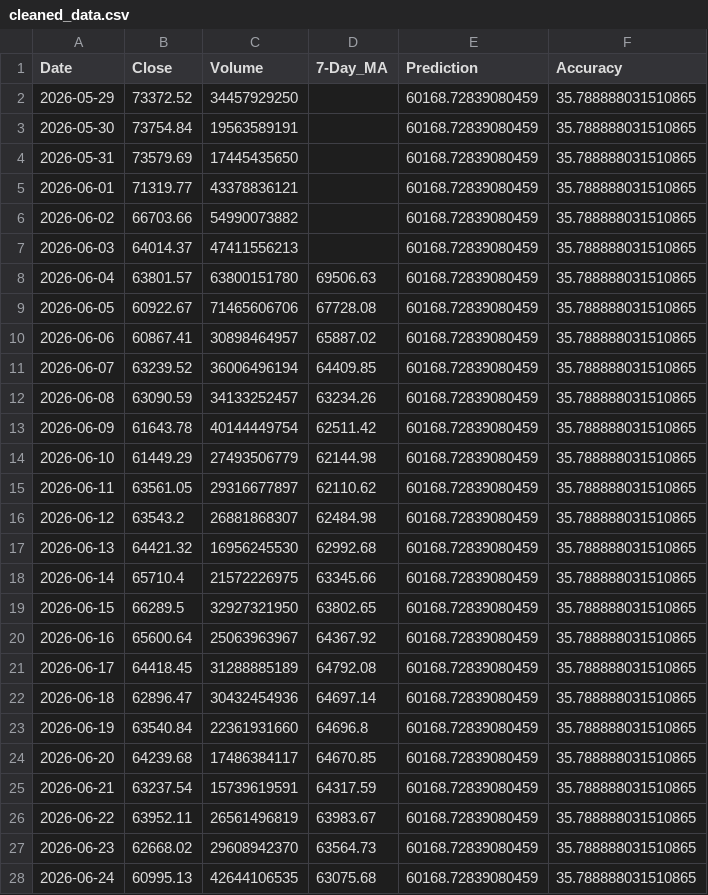
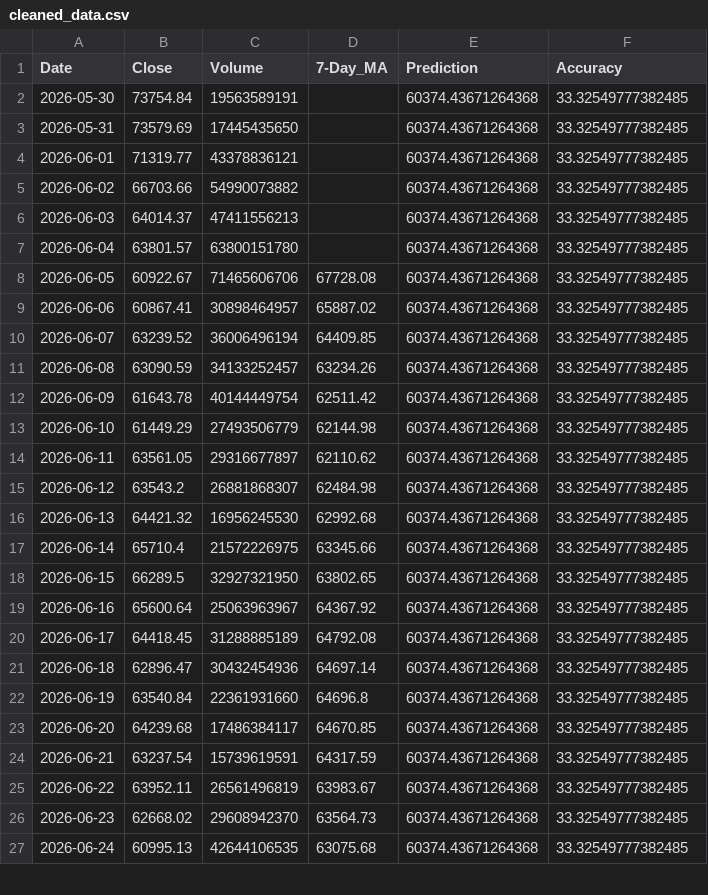
Before and after one commit to chiragvanve/automated-data-pipeline, a CSV file: data/cleaned_data.csv, drawn as a sheet; only a part is shown; the diff covers the shown part only.

```diff
--- a/data/cleaned_data.csv
+++ b/data/cleaned_data.csv
@@ -1,28 +1,27 @@
 Date,Close,Volume,7-Day_MA,Prediction,Accuracy
-2026-05-29,73372.52,34457929250,,60168.72839080459,35.788888031510865
-2026-05-30,73754.84,19563589191,,60168.72839080459,35.788888031510865
-2026-05-31,73579.69,17445435650,,60168.72839080459,35.788888031510865
-2026-06-01,71319.77,43378836121,,60168.72839080459,35.788888031510865
-2026-06-02,66703.66,54990073882,,60168.72839080459,35.788888031510865
-2026-06-03,64014.37,47411556213,,60168.72839080459,35.788888031510865
-2026-06-04,63801.57,63800151780,69506.63,60168.72839080459,35.788888031510865
-2026-06-05,60922.67,71465606706,67728.08,60168.72839080459,35.788888031510865
-2026-06-06,60867.41,30898464957,65887.02,60168.72839080459,35.788888031510865
-2026-06-07,63239.52,36006496194,64409.85,60168.72839080459,35.788888031510865
-2026-06-08,63090.59,34133252457,63234.26,60168.72839080459,35.788888031510865
-2026-06-09,61643.78,40144449754,62511.42,60168.72839080459,35.788888031510865
-2026-06-10,61449.29,27493506779,62144.98,60168.72839080459,35.788888031510865
-2026-06-11,63561.05,29316677897,62110.62,60168.72839080459,35.788888031510865
-2026-06-12,63543.2,26881868307,62484.98,60168.72839080459,35.788888031510865
-2026-06-13,64421.32,16956245530,62992.68,60168.72839080459,35.788888031510865
-2026-06-14,65710.4,21572226975,63345.66,60168.72839080459,35.788888031510865
-2026-06-15,66289.5,32927321950,63802.65,60168.72839080459,35.788888031510865
-2026-06-16,65600.64,25063963967,64367.92,60168.72839080459,35.788888031510865
-2026-06-17,64418.45,31288885189,64792.08,60168.72839080459,35.788888031510865
-2026-06-18,62896.47,30432454936,64697.14,60168.72839080459,35.788888031510865
-2026-06-19,63540.84,22361931660,64696.8,60168.72839080459,35.788888031510865
-2026-06-20,64239.68,17486384117,64670.85,60168.72839080459,35.788888031510865
-2026-06-21,63237.54,15739619591,64317.59,60168.72839080459,35.788888031510865
-2026-06-22,63952.11,26561496819,63983.67,60168.72839080459,35.788888031510865
-2026-06-23,62668.02,29608942370,63564.73,60168.72839080459,35.788888031510865
-2026-06-24,60995.13,42644106535,63075.68,60168.72839080459,35.788888031510865
+2026-05-30,73754.84,19563589191,,60374.43671264368,33.32549777382485
+2026-05-31,73579.69,17445435650,,60374.43671264368,33.32549777382485
+2026-06-01,71319.77,43378836121,,60374.43671264368,33.32549777382485
+2026-06-02,66703.66,54990073882,,60374.43671264368,33.32549777382485
+2026-06-03,64014.37,47411556213,,60374.43671264368,33.32549777382485
+2026-06-04,63801.57,63800151780,,60374.43671264368,33.32549777382485
+2026-06-05,60922.67,71465606706,67728.08,60374.43671264368,33.32549777382485
+2026-06-06,60867.41,30898464957,65887.02,60374.43671264368,33.32549777382485
+2026-06-07,63239.52,36006496194,64409.85,60374.43671264368,33.32549777382485
+2026-06-08,63090.59,34133252457,63234.26,60374.43671264368,33.32549777382485
+2026-06-09,61643.78,40144449754,62511.42,60374.43671264368,33.32549777382485
+2026-06-10,61449.29,27493506779,62144.98,60374.43671264368,33.32549777382485
+2026-06-11,63561.05,29316677897,62110.62,60374.43671264368,33.32549777382485
+2026-06-12,63543.2,26881868307,62484.98,60374.43671264368,33.32549777382485
+2026-06-13,64421.32,16956245530,62992.68,60374.43671264368,33.32549777382485
+2026-06-14,65710.4,21572226975,63345.66,60374.43671264368,33.32549777382485
+2026-06-15,66289.5,32927321950,63802.65,60374.43671264368,33.32549777382485
+2026-06-16,65600.64,25063963967,64367.92,60374.43671264368,33.32549777382485
+2026-06-17,64418.45,31288885189,64792.08,60374.43671264368,33.32549777382485
+2026-06-18,62896.47,30432454936,64697.14,60374.43671264368,33.32549777382485
+2026-06-19,63540.84,22361931660,64696.8,60374.43671264368,33.32549777382485
+2026-06-20,64239.68,17486384117,64670.85,60374.43671264368,33.32549777382485
+2026-06-21,63237.54,15739619591,64317.59,60374.43671264368,33.32549777382485
+2026-06-22,63952.11,26561496819,63983.67,60374.43671264368,33.32549777382485
+2026-06-23,62668.02,29608942370,63564.73,60374.43671264368,33.32549777382485
+2026-06-24,60995.13,42644106535,63075.68,60374.43671264368,33.32549777382485
```
Also changed, not shown: 1 added row and 13 edited cells elsewhere in this file.
